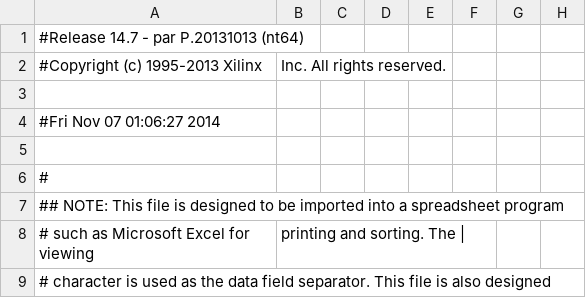
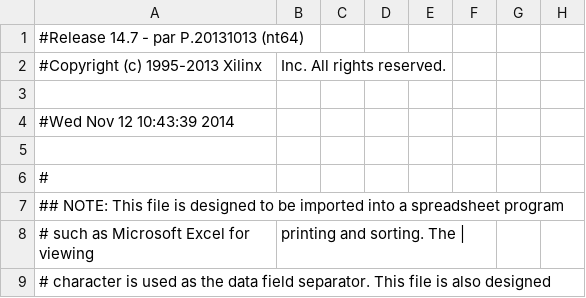
Before and after one commit to waissbluth/lab-digitales, a CSV file: Experiencia_5/Piano_pad.csv, drawn as a sheet; only a part is shown; the diff names each change by its address in the sheet, - before the commit and + after, or states it on an @@ line.

```diff
--- a/Experiencia_5/Piano_pad.csv
+++ b/Experiencia_5/Piano_pad.csv
-A4: #Fri Nov 07 01:06:27 2014
+A4: #Wed Nov 12 10:43:39 2014
```
Also changed, not shown: 36 other files.
